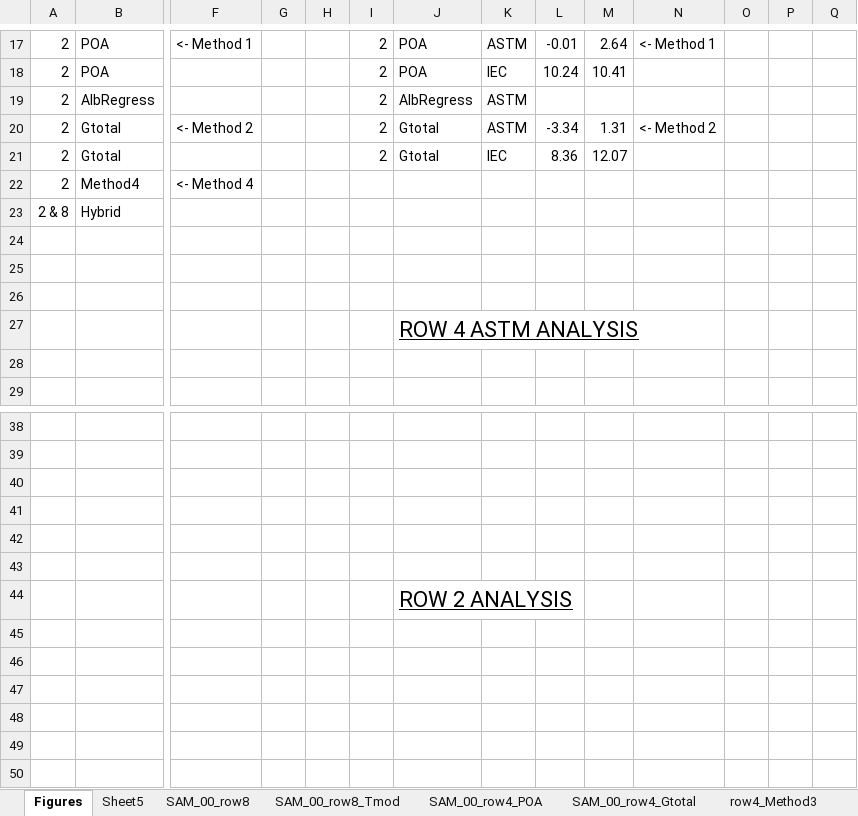
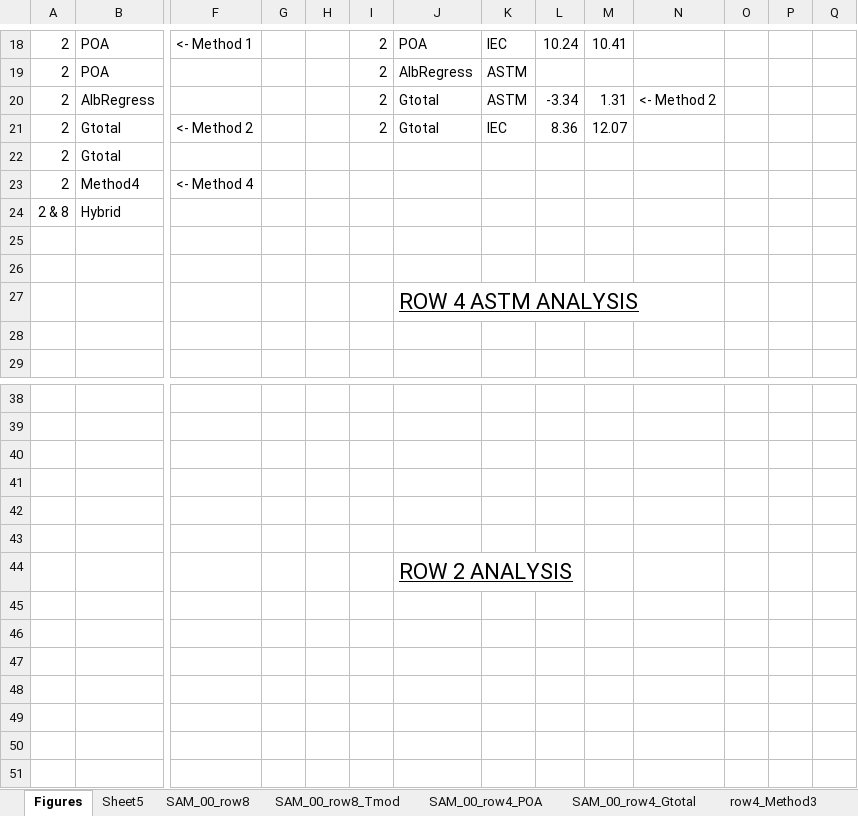
Before and after one commit to shirubana/Approaches2BifacialPerformanceMonitoring, an Excel workbook: Analysis/SAM_00 summary.xlsx, sheet Figures, drawn as a sheet; only a part is shown, gaps mark what is left out; values as stored, in another font and other column widths than the file's, no borders; charts and pictures not drawn; removed rows and columns are numbered as before the commit, all else as after; rows hold the shown columns only; the diff covers the shown part only; the diff names each change by its address in the sheet, - before the commit and + after, or states it on an @@ line.

Commit message:
Re-run Method 3

```diff
--- a/Analysis/SAM_00 summary.xlsx (sheet Figures)
+++ b/Analysis/SAM_00 summary.xlsx (sheet Figures)
-K18: ASTM
+K18: IEC
-L18: -0.01
+L18: 10.24
-M18: 2.64
+M18: 10.41
-N18: <- Method 1
+N18: (empty)
-J19: POA
+J19: AlbRegress
-K19: IEC
+K19: ASTM
-L19: 10.24
+L19: (empty)
-M19: 10.41
+M19: (empty)
-J20: AlbRegress
+J20: Gtotal
-L20: (empty)
+L20: -3.34
-M20: (empty)
+M20: 1.31
-N20: (empty)
+N20: <- Method 2
-K21: ASTM
+K21: IEC
-L21: -3.34
+L21: 8.36
-M21: 1.31
+M21: 12.07
-N21: <- Method 2
+N21: (empty)
-I22: 2
+I22: (empty)
-J22: Gtotal
+J22: (empty)
-K22: IEC
+K22: (empty)
-L22: 8.36
+L22: (empty)
-M22: 12.07
+M22: (empty)
-row 24: (empty)
+row 45: (empty)
```
Also changed, not shown: 3 added rows, 2 removed rows and 29 edited cells elsewhere in this sheet, 1 other file.
